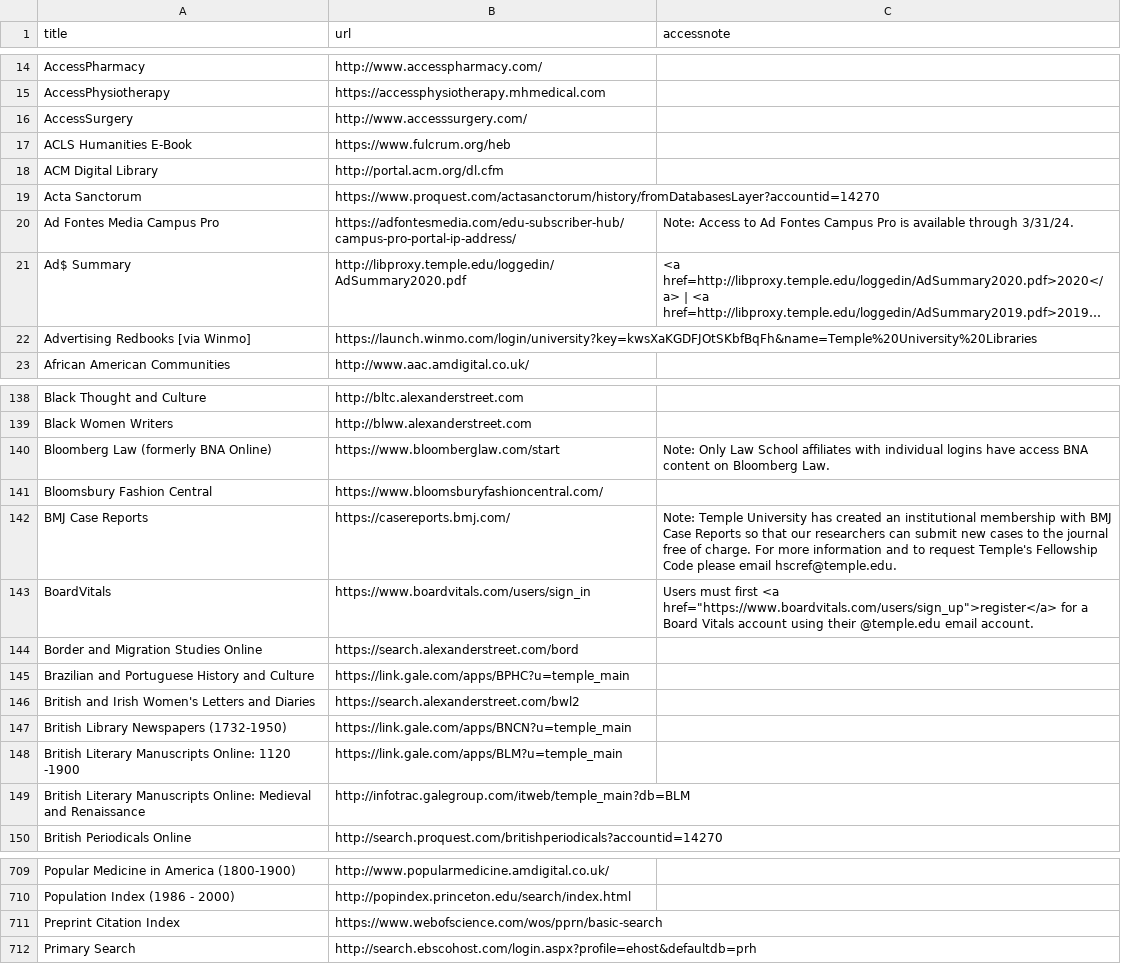
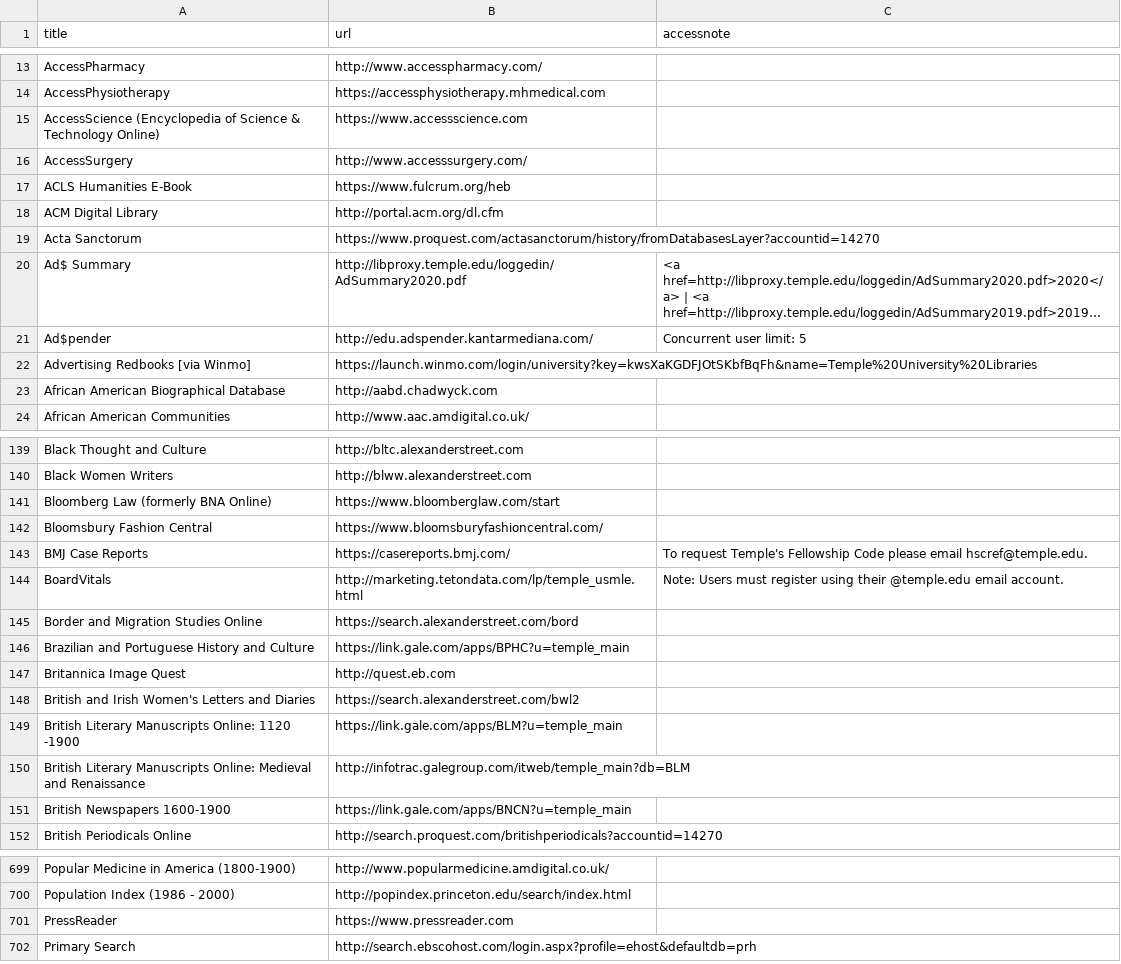
Before and after one commit to tulibraries/tulibraries.github.io, a CSV file: _data/dbs.csv, drawn as a sheet; only a part is shown, gaps mark what is left out; long unchanged cells end in …; removed rows and columns are numbered as before the commit, all else as after; the diff covers the shown part only; the diff names each change by its address in the sheet, - before the commit and + after, or states it on an @@ line.

```diff
--- a/_data/dbs.csv
+++ b/_data/dbs.csv
+row 15: AccessScience (Encyclopedia of Science & Technology Online) | https://www.accessscience.com
-row 20: Ad Fontes Media Campus Pro | https://adfontesmedia.com/edu-subscriber-hub/campus-pro-portal-ip-address/ | Note: Access to Ad Fontes Campus Pro is available through 3/31/24.
+row 21: Ad$pender | http://edu.adspender.kantarmediana.com/ | Concurrent user limit: 5
+row 23: African American Biographical Database | http://aabd.chadwyck.com
-C141 (accessnote): Note: Only Law School affiliates with individual logins have access BNA content on Bloomberg Law.
+C141 (accessnote): (empty)
-C143 (accessnote): Note: Temple University has created an institutional membership with BMJ Case Reports so that our researchers can submit new cases to the journal free of charge. For more information and to request Temple's…
+C143 (accessnote): To request Temple's…
-B144 (url): https://www.boardvitals.com/users/sign_in
+B144 (url): http://marketing.tetondata.com/lp/temple_usmle.html
-C144 (accessnote): Users must first <a href="https://www.boardvitals.com/users/sign_up">register</a> for a Board Vitals account using their…
+C144 (accessnote): Note: Users must register using their…
+row 147: Britannica Image Quest | http://quest.eb.com
-row 147: British Library Newspapers (1732-1950) | https://link.gale.com/apps/BNCN?u=temple_main
+row 151: British Newspapers 1600-1900 | https://link.gale.com/apps/BNCN?u=temple_main
-row 711: Preprint Citation Index | https://www.webofscience.com/wos/pprn/basic-search
+row 701: PressReader | https://www.pressreader.com
```
Also changed, not shown: 18 added rows, 40 removed rows and 39 edited cells elsewhere in this file.
